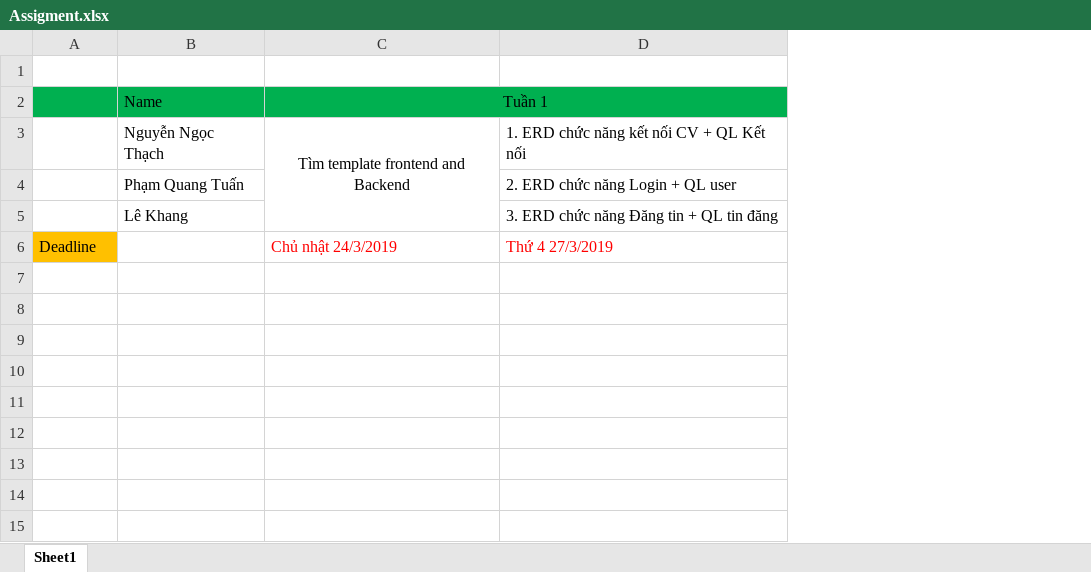
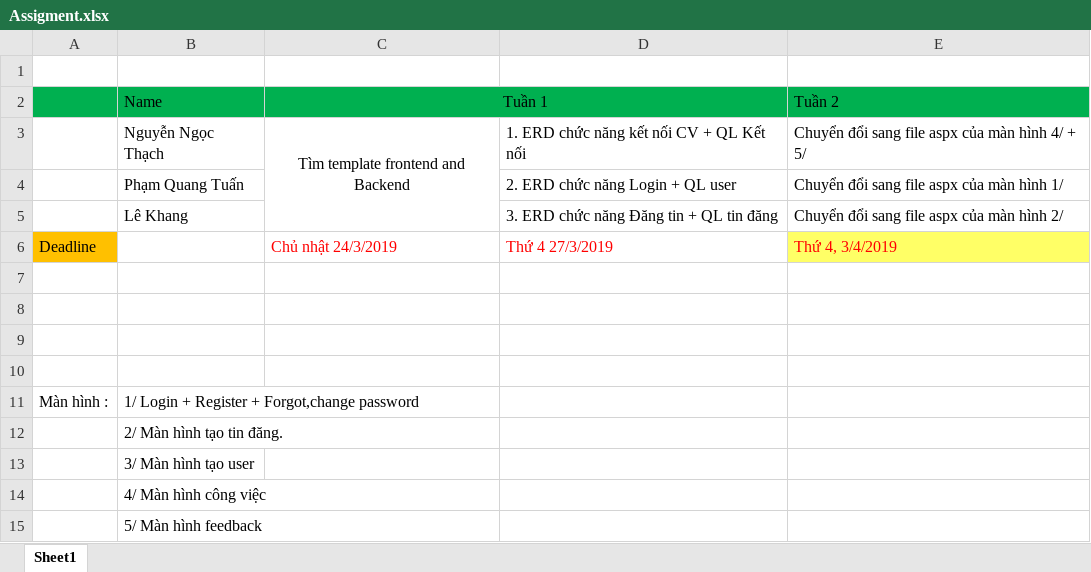
Before and after one commit to Vissel/.Net_Programing, an Excel workbook: Assigment.xlsx, sheet Sheet1, drawn as a sheet; values as stored, in another font and other column widths than the file's, no borders; the diff names each change by its address in the sheet, - before the commit and + after, or states it on an @@ line.

```diff
--- a/Assigment.xlsx (sheet Sheet1)
+++ b/Assigment.xlsx (sheet Sheet1)
+column E, rows 2-6: Tuần 2 | Chuyển đổi sang file aspx của màn hình 4/ + 5/ | Chuyển đổi sang file aspx của màn hình 1/ | Chuyển đổi sang file aspx của màn hình 2/ | Thứ 4, 3/4/2019
+row 7: (empty)
+row 8: (empty)
+row 9: (empty)
+row 10: (empty)
+row 11: Màn hình : | 1/ Login + Register + Forgot,change password
+row 12:  | 2/ Màn hình tạo tin đăng.
+row 13:  | 3/ Màn hình tạo user
+row 14:  | 4/ Màn hình công việc
+row 15:  | 5/ Màn hình feedback
```
Also changed, not shown: 1 other file.
